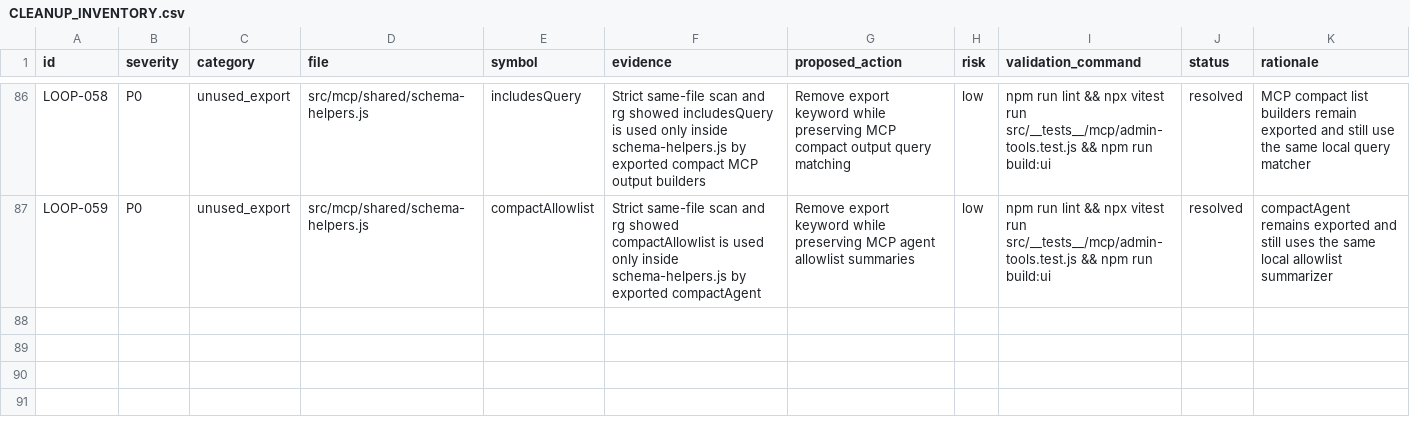
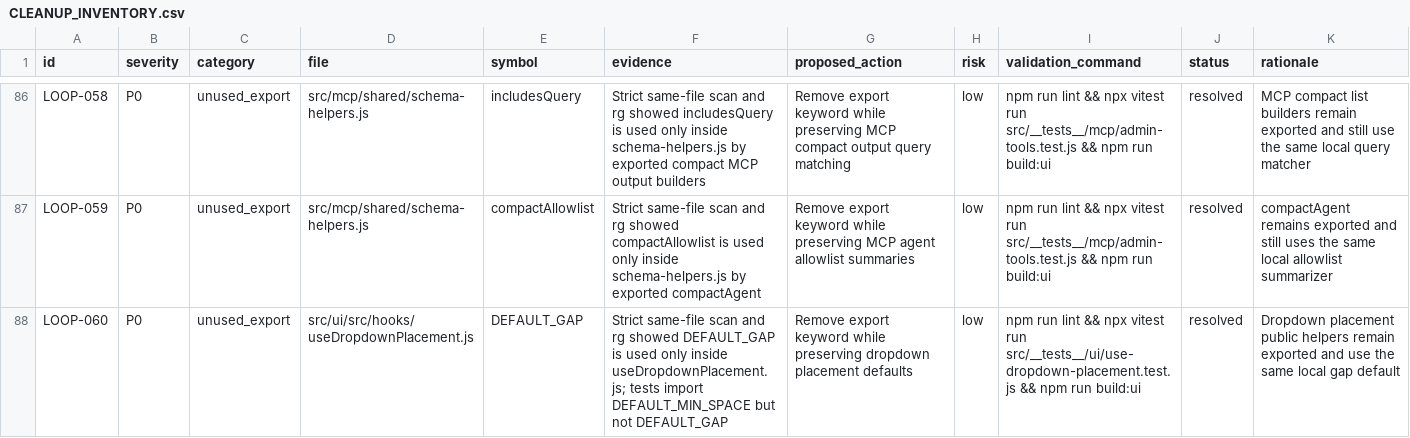
Before and after one commit to robertsreberski/worklab, a CSV file: .cleanup/CLEANUP_INVENTORY.csv, drawn as a sheet; only a part is shown, gaps mark what is left out.

Commit message:
Internalize dropdown gap default

```diff
--- a/.cleanup/CLEANUP_INVENTORY.csv
+++ b/.cleanup/CLEANUP_INVENTORY.csv
@@ -87 +87,2 @@ id,severity,category,file,symbol,evidence,proposed_action,risk,validation_comman
 "LOOP-059","P0","unused_export","src/mcp/shared/schema-helpers.js","compactAllowlist","Strict same-file scan and rg showed compactAllowlist is used only inside schema-helpers.js by exported compactAgent","Remove export keyword while preserving MCP agent allowlist summaries","low","npm run lint && npx vitest run src/__tests__/mcp/admin-tools.test.js && npm run build:ui","resolved","compactAgent remains exported and still uses the same local allowlist summarizer"
+"LOOP-060","P0","unused_export","src/ui/src/hooks/useDropdownPlacement.js","DEFAULT_GAP","Strict same-file scan and rg showed DEFAULT_GAP is used only inside useDropdownPlacement.js; tests import DEFAULT_MIN_SPACE but not DEFAULT_GAP","Remove export keyword while preserving dropdown placement defaults","low","npm run lint && npx vitest run src/__tests__/ui/use-dropdown-placement.test.js && npm run build:ui","resolved","Dropdown placement public helpers remain exported and use the same local gap default"
```
Also changed, not shown: 1 other file.
